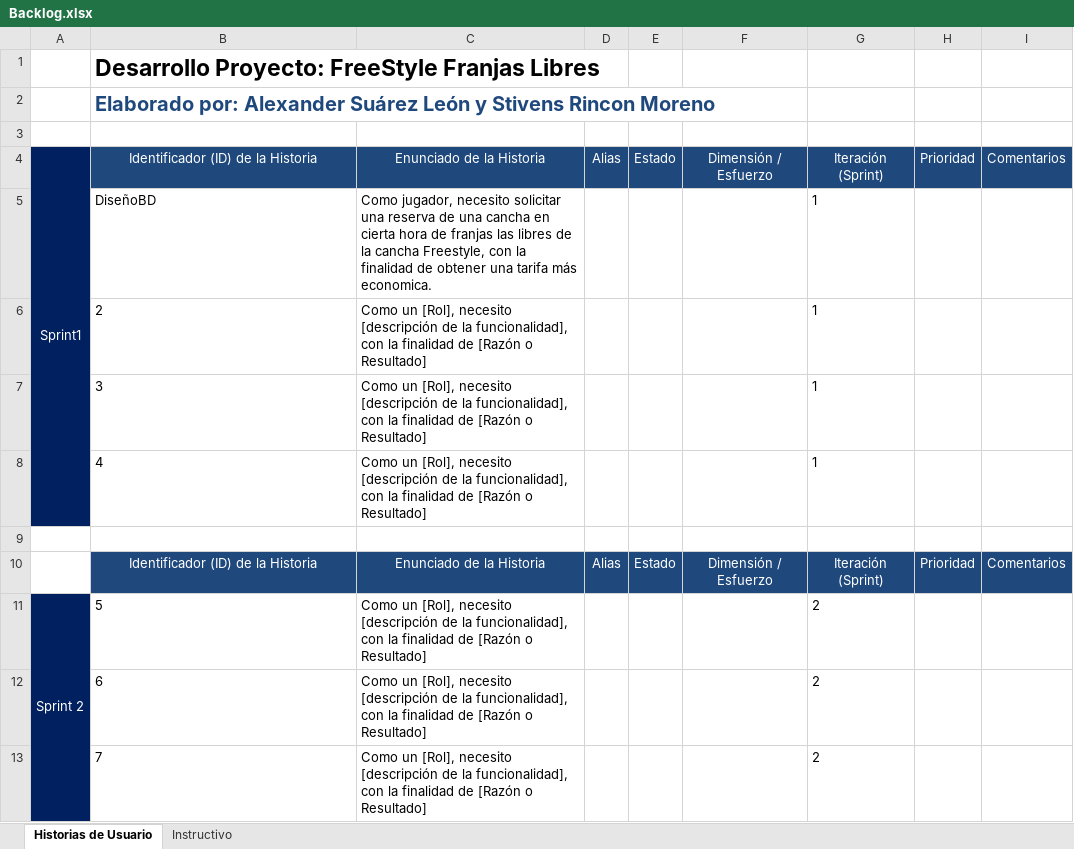
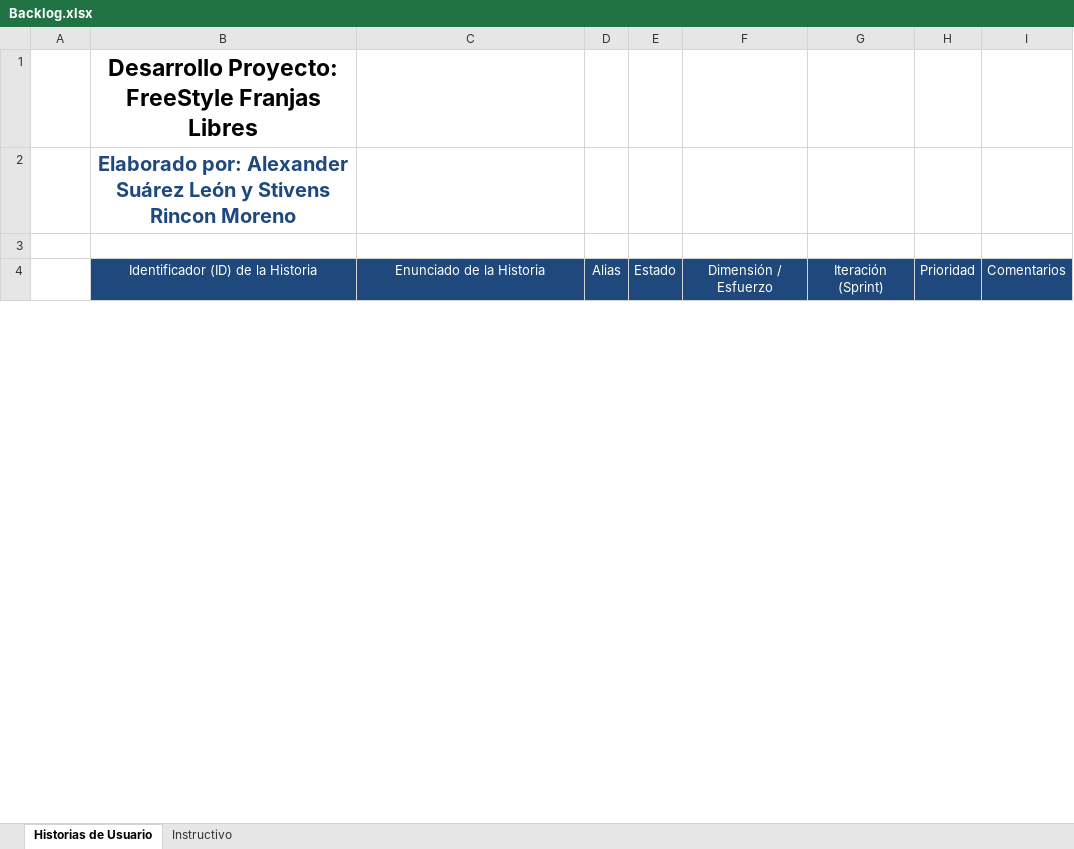
Before and after one commit to alseon/CanchaSintetica, an Excel workbook: Backlog.xlsx, sheet Historias de Usuario, drawn as a sheet; only a part is shown; values as stored, in another font and other column widths than the file's, no borders; charts and pictures not drawn; removed rows and columns are numbered as before the commit, all else as after; the diff covers the shown part only; the diff names each change by its address in the sheet, - before the commit and + after, or states it on an @@ line.

```diff
--- a/Backlog.xlsx (sheet Historias de Usuario)
+++ b/Backlog.xlsx (sheet Historias de Usuario)
-B1:B2 alignment: left
+B1:B2 alignment: center
-row 4: Sprint1 | Identificador (ID) de la Historia | Enunciado de la Historia | Alias | Estado | Dimensión / Esfuerzo | Iteración (Sprint) | Prioridad | Comentarios
-row 5:  | DiseñoBD | Como jugador, necesito solicitar una reserva de una cancha en cierta hora de franjas las libres de la cancha Freestyle, con la finalidad de obtener una tarifa más economica. |  |  |  | 1
-row 6:  | 2 | Como un [Rol], necesito [descripción de la funcionalidad], con la finalidad de [Razón o Resultado] |  |  |  | 1
-row 7:  | 3 | Como un [Rol], necesito [descripción de la funcionalidad], con la finalidad de [Razón o Resultado] |  |  |  | 1
-row 8:  | 4 | Como un [Rol], necesito [descripción de la funcionalidad], con la finalidad de [Razón o Resultado] |  |  |  | 1
-row 9: (empty)
+A4:A8 merged
-row 11: Sprint 2 | 5 | Como un [Rol], necesito [descripción de la funcionalidad], con la finalidad de [Razón o Resultado] |  |  |  | 2
-row 12:  | 6 | Como un [Rol], necesito [descripción de la funcionalidad], con la finalidad de [Razón o Resultado] |  |  |  | 2
-row 13:  | 7 | Como un [Rol], necesito [descripción de la funcionalidad], con la finalidad de [Razón o Resultado] |  |  |  | 2
```
Also changed, not shown: 5 added rows, 1 edited cell and cell formats elsewhere in this sheet, charts or pictures, 1 other file.
